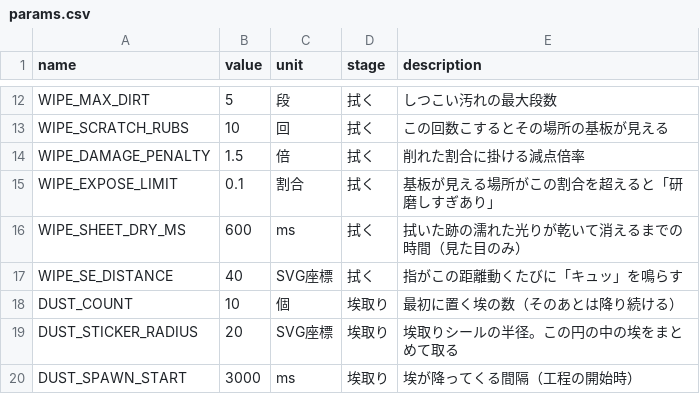
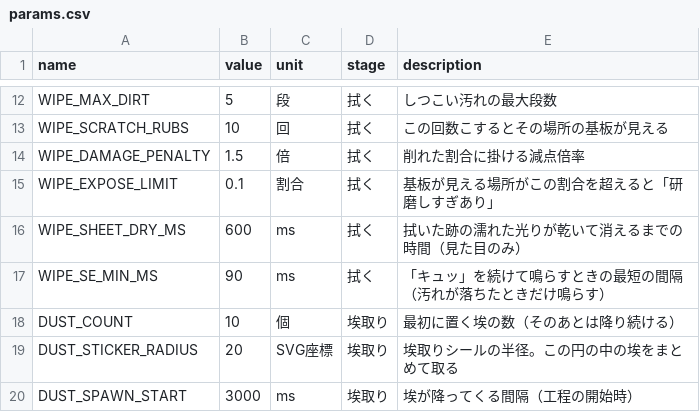
Before and after one commit to ueno000/hogofilm, a CSV file: src/params.csv, drawn as a sheet; only a part is shown, gaps mark what is left out; removed rows and columns are numbered as before the commit, all else as after; the diff names each change by its address in the sheet, - before the commit and + after, or states it on an @@ line.

```diff
--- a/src/params.csv
+++ b/src/params.csv
-row 17: WIPE_SE_DISTANCE | 40 | SVG座標 | 拭く | 指がこの距離動くたびに「キュッ」を鳴らす
+row 17: WIPE_SE_MIN_MS | 90 | ms | 拭く | 「キュッ」を続けて鳴らすときの最短の間隔（汚れが落ちたときだけ鳴らす）
```
Also changed, not shown: 6 other files.
